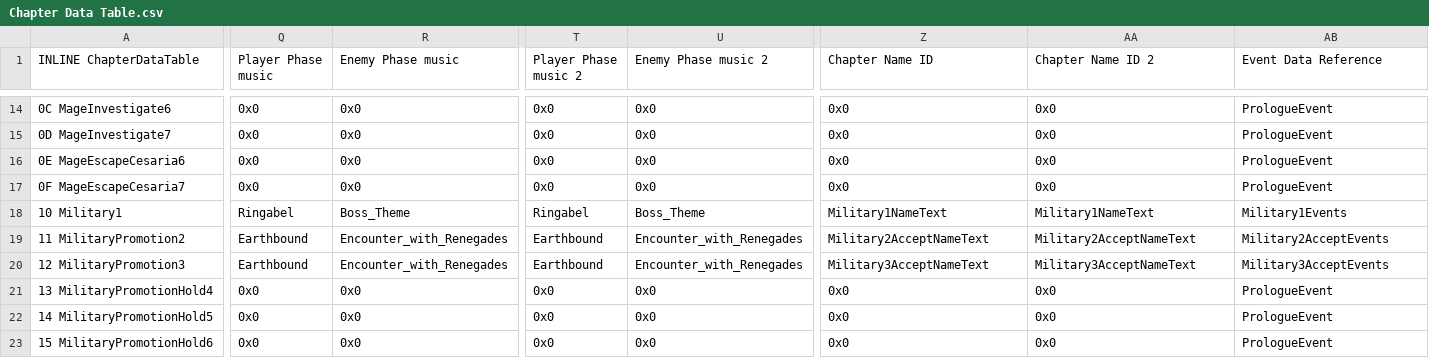
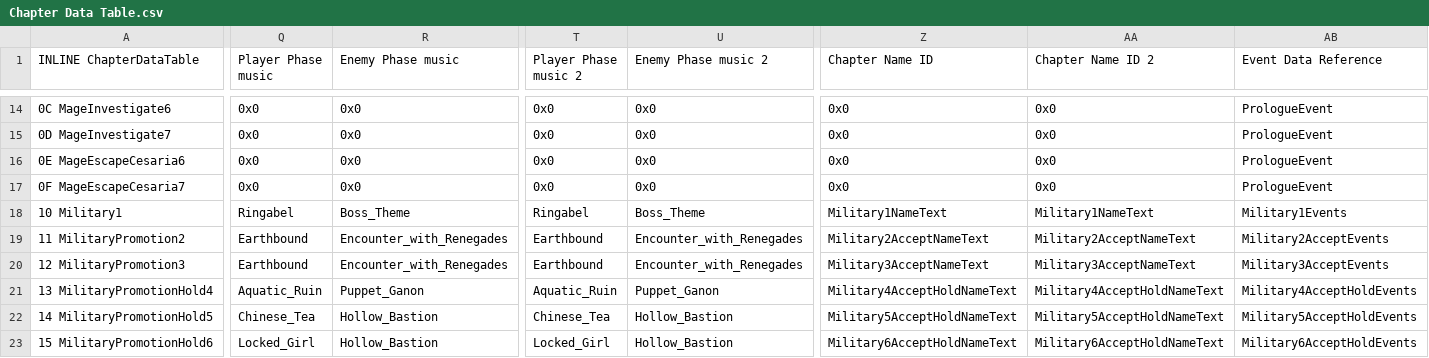
Before and after one commit to Snakey11/Legends-of-Avenir, a CSV file: CSV/Tables/Chapter Data Table/Chapter Data Table.csv, drawn as a sheet; only a part is shown, gaps mark what is left out; the diff covers the shown part only; the diff names each change by its address in the sheet, - before the commit and + after, or states it on an @@ line.

Commit message:
Generate new chapters

```diff
--- a/CSV/Tables/Chapter Data Table/Chapter Data Table.csv
+++ b/CSV/Tables/Chapter Data Table/Chapter Data Table.csv
-Q21 (Player Phase music): 0x0
+Q21 (Player Phase music): Aquatic_Ruin
-R21 (Enemy Phase music): 0x0
+R21 (Enemy Phase music): Puppet_Ganon
-T21 (Player Phase music 2): 0x0
+T21 (Player Phase music 2): Aquatic_Ruin
-U21 (Enemy Phase music 2): 0x0
+U21 (Enemy Phase music 2): Puppet_Ganon
-Z21 (Chapter Name ID): 0x0
+Z21 (Chapter Name ID): Military4AcceptHoldNameText
-AA21 (Chapter Name ID 2): 0x0
+AA21 (Chapter Name ID 2): Military4AcceptHoldNameText
-AB21 (Event Data Reference): PrologueEvent
+AB21 (Event Data Reference): Military4AcceptHoldEvents
-Q22 (Player Phase music): 0x0
+Q22 (Player Phase music): Chinese_Tea
-R22:R23 (Enemy Phase music): 0x0
+R22:R23 (Enemy Phase music): Hollow_Bastion
-T22 (Player Phase music 2): 0x0
+T22 (Player Phase music 2): Chinese_Tea
-U22:U23 (Enemy Phase music 2): 0x0
+U22:U23 (Enemy Phase music 2): Hollow_Bastion
-Z22 (Chapter Name ID): 0x0
+Z22 (Chapter Name ID): Military5AcceptHoldNameText
-AA22 (Chapter Name ID 2): 0x0
+AA22 (Chapter Name ID 2): Military5AcceptHoldNameText
-AB22 (Event Data Reference): PrologueEvent
+AB22 (Event Data Reference): Military5AcceptHoldEvents
-Q23 (Player Phase music): 0x0
+Q23 (Player Phase music): Locked_Girl
-T23 (Player Phase music 2): 0x0
+T23 (Player Phase music 2): Locked_Girl
-Z23 (Chapter Name ID): 0x0
+Z23 (Chapter Name ID): Military6AcceptHoldNameText
-AA23 (Chapter Name ID 2): 0x0
+AA23 (Chapter Name ID 2): Military6AcceptHoldNameText
-AB23 (Event Data Reference): PrologueEvent
+AB23 (Event Data Reference): Military6AcceptHoldEvents
```
Also changed, not shown: 18 edited cells elsewhere in this file, CSV/Tables/Class and Character Tables/Character Table.csv, 10 other files.
